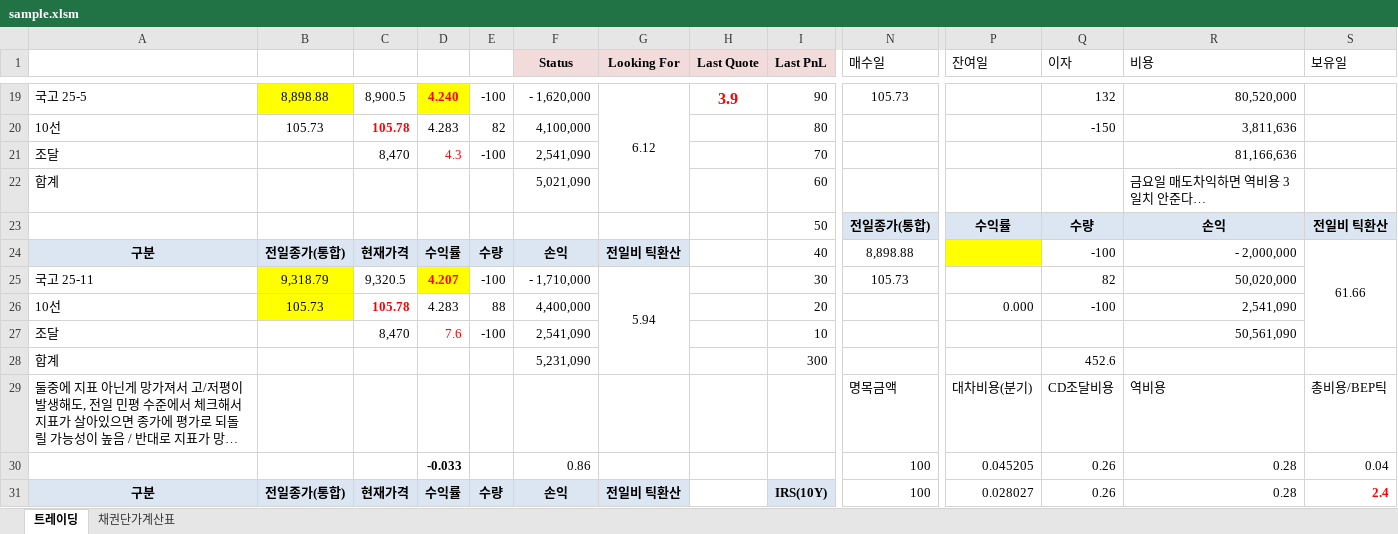
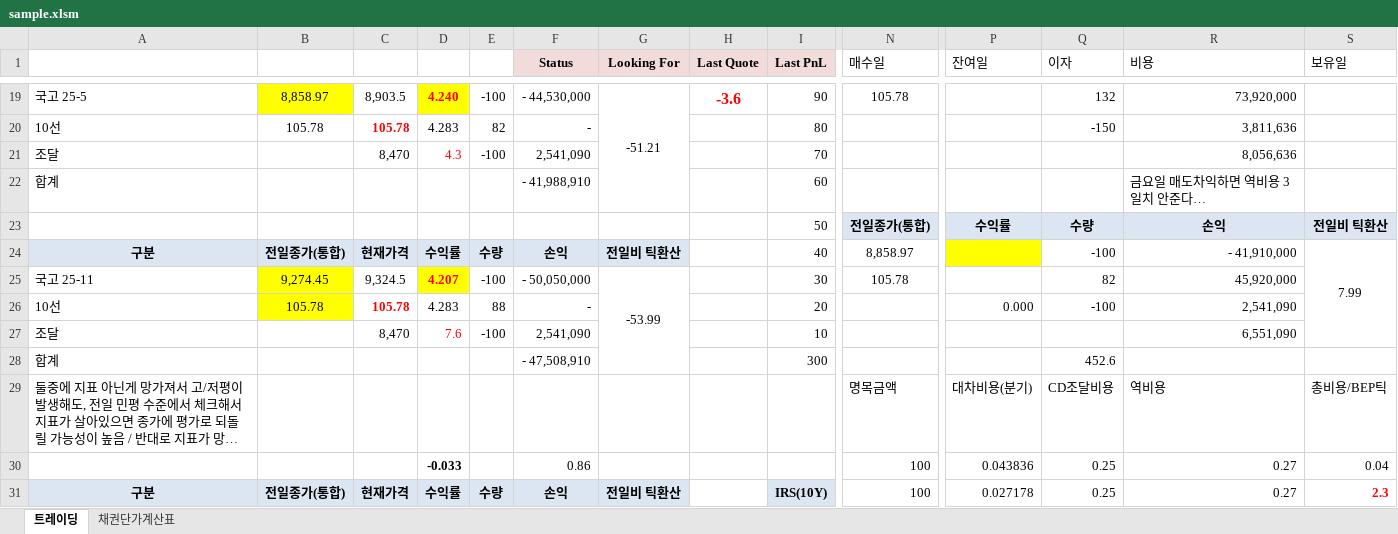
Before and after one commit to jhacom02/KBondWatcher_demo, an Excel workbook: sample/sample.xlsm, sheet 트레이딩, drawn as a sheet; only a part is shown, gaps mark what is left out; long unchanged cells end in …; values as stored, in another font and other column widths than the file's, no borders; charts and pictures and conditional formats not drawn; the diff covers the shown part only; the diff names each change by its address in the sheet, - before the commit and + after, or states it on an @@ line.

```diff
--- a/sample/sample.xlsm (sheet 트레이딩)
+++ b/sample/sample.xlsm (sheet 트레이딩)
-B19: 8,898.88
+B19: 8,858.97
-C19: 8,900.5
+C19: 8,903.5
-F19 (Status): - 1,620,000
+F19 (Status): - 44,530,000
-G19 (Looking For): 6.12
+G19 (Looking For): -51.21
-H19 (Last Quote): 3.9
+H19 (Last Quote): -3.6
-N19 (매수일): 105.73
+N19 (매수일): 105.78
-R19 (비용): 80,520,000
+R19 (비용): 73,920,000
-B20: 105.73
+B20: 105.78
-F20 (Status): 4,100,000
+F20 (Status): -
-R21 (비용): 81,166,636
+R21 (비용): 8,056,636
-F22 (Status): 5,021,090
+F22 (Status): - 41,988,910
-N24 (매수일): 8,898.88
+N24 (매수일): 8,858.97
-R24 (비용): - 2,000,000
+R24 (비용): - 41,910,000
-S24 (보유일): 61.66
+S24 (보유일): 7.99
-B25: 9,318.79
+B25: 9,274.45
-C25: 9,320.5
+C25: 9,324.5
-F25 (Status): - 1,710,000
+F25 (Status): - 50,050,000
-G25 (Looking For): 5.94
+G25 (Looking For): -53.99
-N25 (매수일): 105.73
+N25 (매수일): 105.78
-R25 (비용): 50,020,000
+R25 (비용): 45,920,000
-B26: 105.73
+B26: 105.78
-F26 (Status): 4,400,000
+F26 (Status): -
-R27 (비용): 50,561,090
+R27 (비용): 6,551,090
-F28 (Status): 5,231,090
+F28 (Status): - 47,508,910
-P30 (잔여일): 0.045205
+P30 (잔여일): 0.043836
-Q30:Q31 (이자): 0.26
+Q30:Q31 (이자): 0.25
-R30:R31 (비용): 0.28
+R30:R31 (비용): 0.27
-P31 (잔여일): 0.028027
+P31 (잔여일): 0.027178
-S31 (보유일): 2.4
+S31 (보유일): 2.3
```
Also changed, not shown: 6 added rows, 6 removed rows, 148 edited cells and cell formats elsewhere in this sheet, sheet 채권단가계산표, 4 other files.
